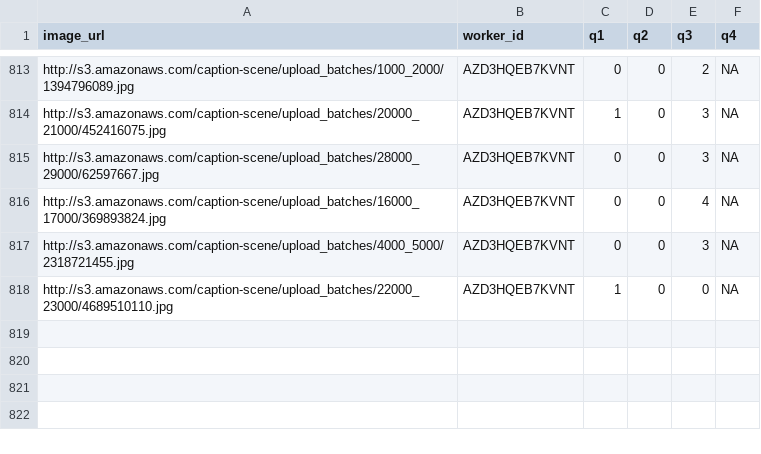
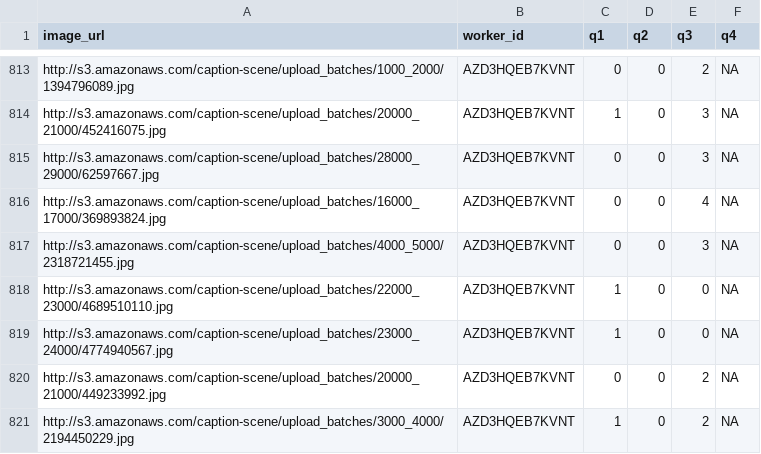
Before and after one commit to cmward/text-scene, a CSV file: text_scene/datafiles/gold_mturk_results.csv, drawn as a sheet; only a part is shown, gaps mark what is left out.

Commit message:
results from large mturk batches

```diff
--- a/text_scene/datafiles/gold_mturk_results.csv
+++ b/text_scene/datafiles/gold_mturk_results.csv
@@ -818 +818,4 @@ http://s3.amazonaws.com/caption-scene/upload_batches/4000_5000/2318721455.jpg,AZ
 http://s3.amazonaws.com/caption-scene/upload_batches/22000_23000/4689510110.jpg,AZD3HQEB7KVNT,1,0,0,NA
+http://s3.amazonaws.com/caption-scene/upload_batches/23000_24000/4774940567.jpg,AZD3HQEB7KVNT,1,0,0,NA
+http://s3.amazonaws.com/caption-scene/upload_batches/20000_21000/449233992.jpg,AZD3HQEB7KVNT,0,0,2,NA
+http://s3.amazonaws.com/caption-scene/upload_batches/3000_4000/2194450229.jpg,AZD3HQEB7KVNT,1,0,2,NA
```
Also changed, not shown: 7 other files.
